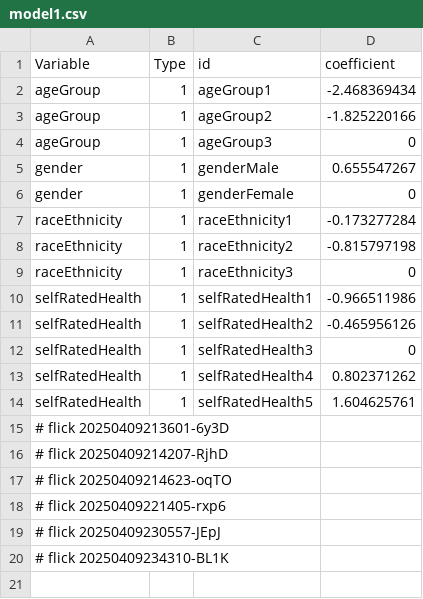
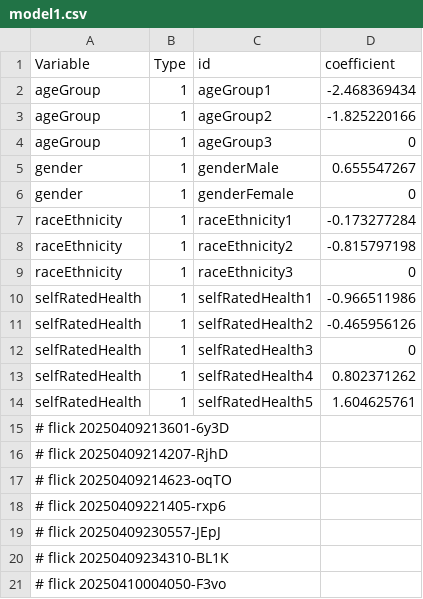
Before and after one commit to abikesa/false-font, a CSV file: kitabo/ensi/testbin/test2/assets/csv/model1.csv, drawn as a sheet; the diff names each change by its address in the sheet, - before the commit and + after, or states it on an @@ line.

Commit message:
kitabo/ensi/testbin/test2/assets/csv/model1.csv

```diff
--- a/kitabo/ensi/testbin/test2/assets/csv/model1.csv
+++ b/kitabo/ensi/testbin/test2/assets/csv/model1.csv
+row 21: # flick 20250410004050-F3vo
```
